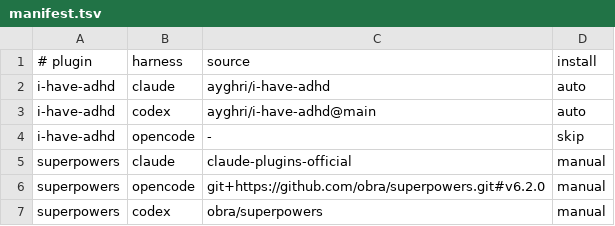
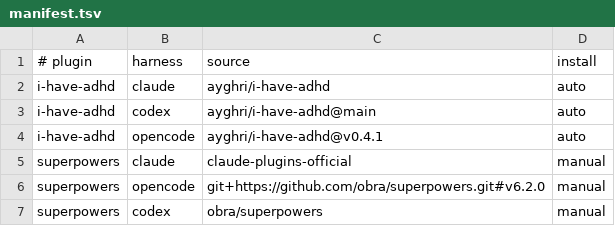
Before and after one commit to leonardobazico/agents-dotfiles, a TSV file: plugins/manifest.tsv, drawn as a sheet.

Commit message:
feat: install i-have-adhd for opencode via the plugin manifest

```diff
--- a/plugins/manifest.tsv
+++ b/plugins/manifest.tsv
@@ -3,3 +3,3 @@ i-have-adhd	claude	ayghri/i-have-adhd	auto
 i-have-adhd	codex	ayghri/i-have-adhd@main	auto
-i-have-adhd	opencode	-	skip
+i-have-adhd	opencode	ayghri/i-have-adhd@v0.4.1	auto
 superpowers	claude	claude-plugins-official	manual
```
Also changed, not shown: 5 other files.
